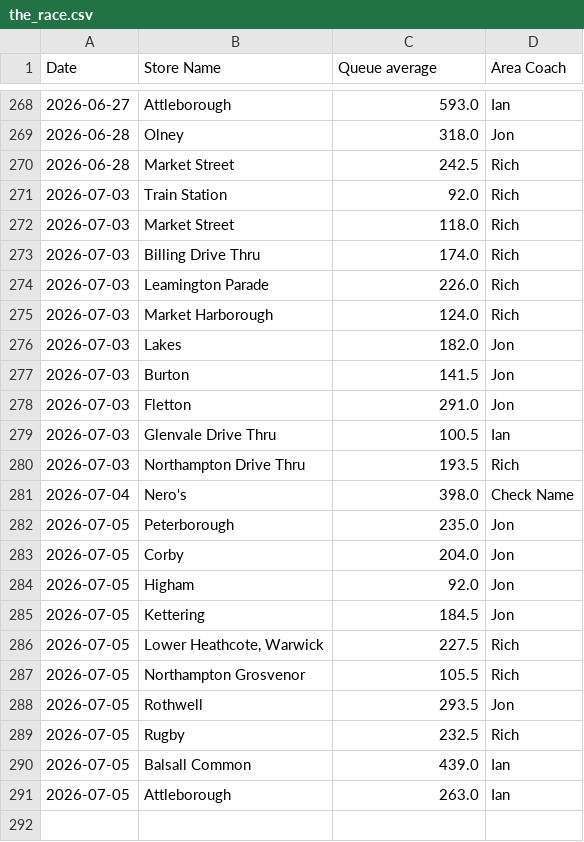
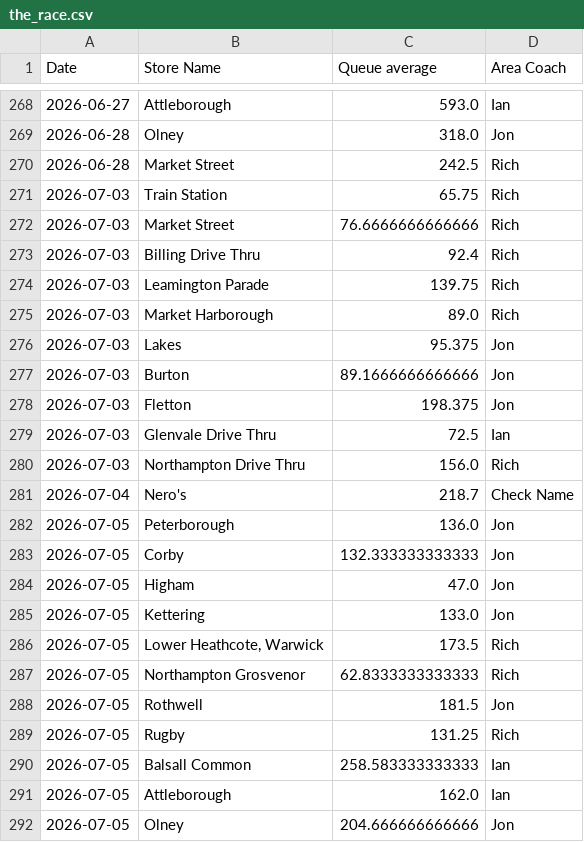
Before and after one commit to Fontana1974/bewiched-dashboards, a CSV file: the_race.csv, drawn as a sheet; only a part is shown, gaps mark what is left out.

```diff
--- a/the_race.csv
+++ b/the_race.csv
@@ -270,22 +270,23 @@ Date,Store Name,Queue average,Area Coach
 2026-06-28,Market Street,242.5,Rich
-2026-07-03,Train Station,92.0,Rich
-2026-07-03,Market Street,118.0,Rich
-2026-07-03,Billing Drive Thru,174.0,Rich
-2026-07-03,Leamington Parade,226.0,Rich
-2026-07-03,Market Harborough,124.0,Rich
-2026-07-03,Lakes,182.0,Jon
-2026-07-03,Burton,141.5,Jon
-2026-07-03,Fletton,291.0,Jon
-2026-07-03,Glenvale Drive Thru,100.5,Ian
-2026-07-03,Northampton Drive Thru,193.5,Rich
-2026-07-04,Nero's,398.0,Check Name
-2026-07-05,Peterborough,235.0,Jon
-2026-07-05,Corby,204.0,Jon
-2026-07-05,Higham,92.0,Jon
-2026-07-05,Kettering,184.5,Jon
-2026-07-05,"Lower Heathcote, Warwick",227.5,Rich
-2026-07-05,Northampton Grosvenor,105.5,Rich
-2026-07-05,Rothwell,293.5,Jon
-2026-07-05,Rugby,232.5,Rich
-2026-07-05,Balsall Common,439.0,Ian
-2026-07-05,Attleborough,263.0,Ian
+2026-07-03,Train Station,65.75,Rich
+2026-07-03,Market Street,76.6666666666666,Rich
+2026-07-03,Billing Drive Thru,92.4,Rich
+2026-07-03,Leamington Parade,139.75,Rich
+2026-07-03,Market Harborough,89.0,Rich
+2026-07-03,Lakes,95.375,Jon
+2026-07-03,Burton,89.1666666666666,Jon
+2026-07-03,Fletton,198.375,Jon
+2026-07-03,Glenvale Drive Thru,72.5,Ian
+2026-07-03,Northampton Drive Thru,156.0,Rich
+2026-07-04,Nero's,218.7,Check Name
+2026-07-05,Peterborough,136.0,Jon
+2026-07-05,Corby,132.333333333333,Jon
+2026-07-05,Higham,47.0,Jon
+2026-07-05,Kettering,133.0,Jon
+2026-07-05,"Lower Heathcote, Warwick",173.5,Rich
+2026-07-05,Northampton Grosvenor,62.8333333333333,Rich
+2026-07-05,Rothwell,181.5,Jon
+2026-07-05,Rugby,131.25,Rich
+2026-07-05,Balsall Common,258.583333333333,Ian
+2026-07-05,Attleborough,162.0,Ian
+2026-07-05,Olney,204.666666666666,Jon
```
Also changed, not shown: weekly_history.csv, 48 other files.
